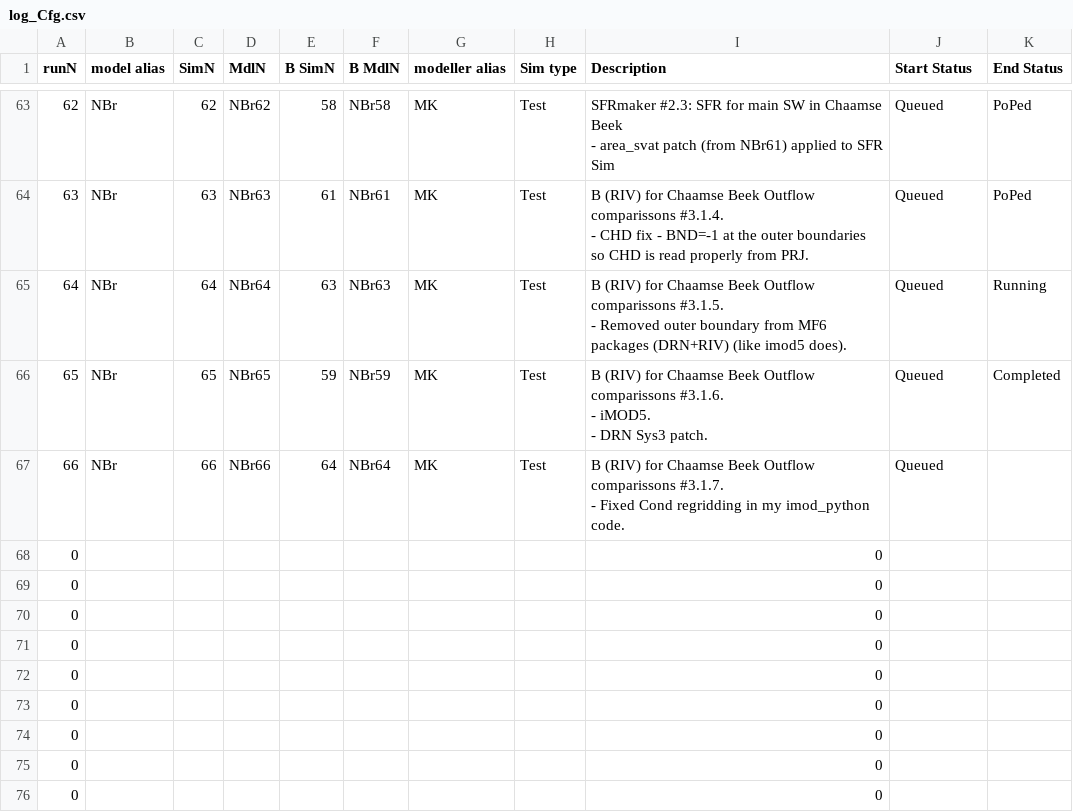
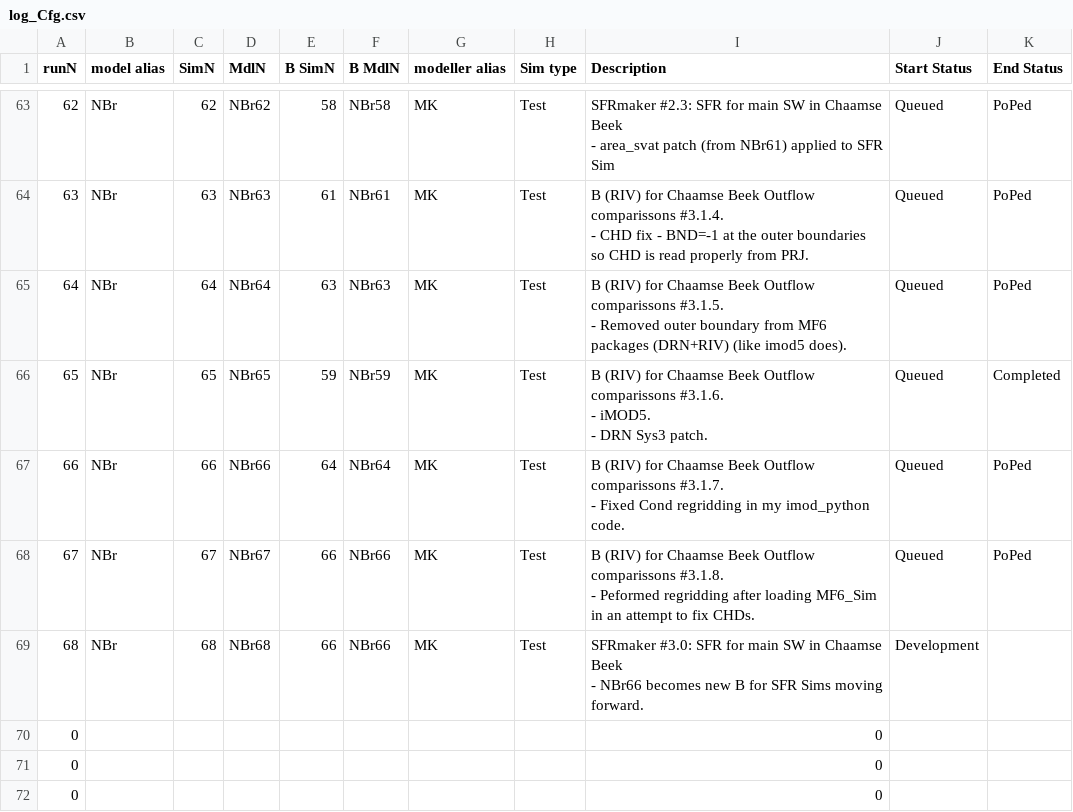
Before and after one commit to Ydrolog/WS_Mdl, a CSV file: Mng/log_Cfg.csv, drawn as a sheet; only a part is shown, gaps mark what is left out; the shorter side is filled out with more unchanged rows; removed rows and columns are numbered as before the commit, all else as after; ↵ is a line break in a cell; the diff names each change by its address in the sheet, - before the commit and + after, or states it on an @@ line.

Commit message:
regridding fixes

```diff
--- a/Mng/log_Cfg.csv
+++ b/Mng/log_Cfg.csv
-K65 (End Status): Running
+K65 (End Status): PoPed
-K67 (End Status): (empty)
+K67 (End Status): PoPed
-row 68: 0 |  |  |  |  |  |  |  | 0
-row 69: 0 |  |  |  |  |  |  |  | 0
+row 68: 67 | NBr | 67 | NBr67 | 66 | NBr66 | MK | Test | B (RIV) for Chaamse Beek Outflow comparissons #3.1.8. ↵ - Peformed regridding after loading MF6_Sim in an attempt to fix CHDs. | Queued | PoPed
+row 69: 68 | NBr | 68 | NBr68 | 66 | NBr66 | MK | Test | SFRmaker #3.0: SFR for main SW in Chaamse Beek ↵ - NBr66 becomes new B for SFR Sims moving forward. | Development
```
Also changed, not shown: Mng/log_Out.csv, 10 other files.
